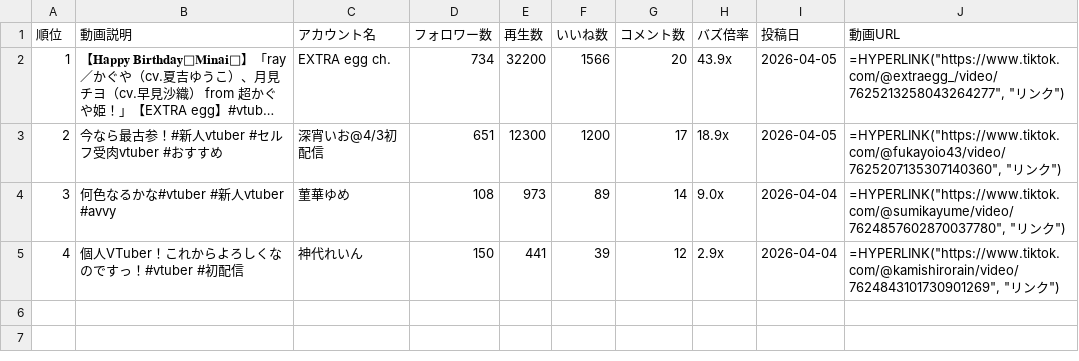
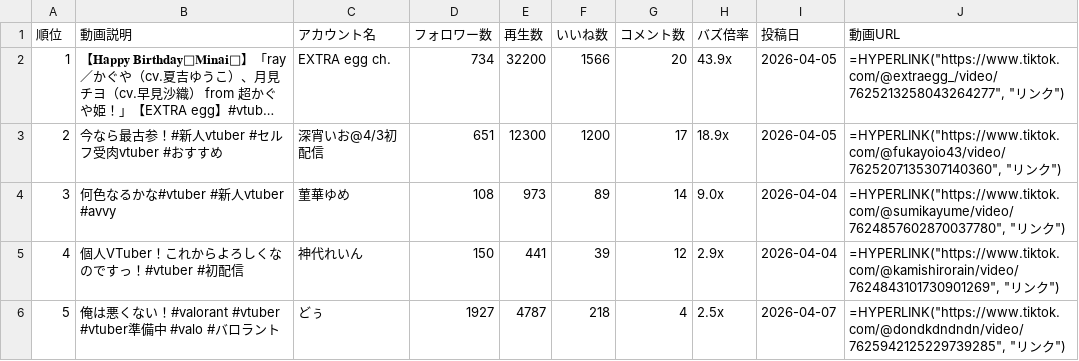
Before and after one commit to vtuberoffice07-cell/youtube-shorts-ranking, a CSV file: tiktok_output.csv, drawn as a sheet; long unchanged cells end in ….

```diff
--- a/tiktok_output.csv
+++ b/tiktok_output.csv
@@ -5 +5,2 @@
 4,個人VTuber！これからよろしくなのですっ！#vtuber #初配信 ,神代れいん,150,441,39,12,2.9x,2026-04-04,"=HYPERLINK(""https://www.tiktok.com/@kamishirorain/video/7624843101730901269"", ""リンク"")"
+5,俺は悪くない！#valorant #vtuber #vtuber準備中 #valo #バロラント ,どぅ,1927,4787,218,4,2.5x,2026-04-07,"=HYPERLINK(""https://www.tiktok.com/@dondkdndndn/video/7625942125229739285"", ""リンク"")"
```
Also changed, not shown: ranking_all_output.csv, ranking_output.csv, 8 other files.
